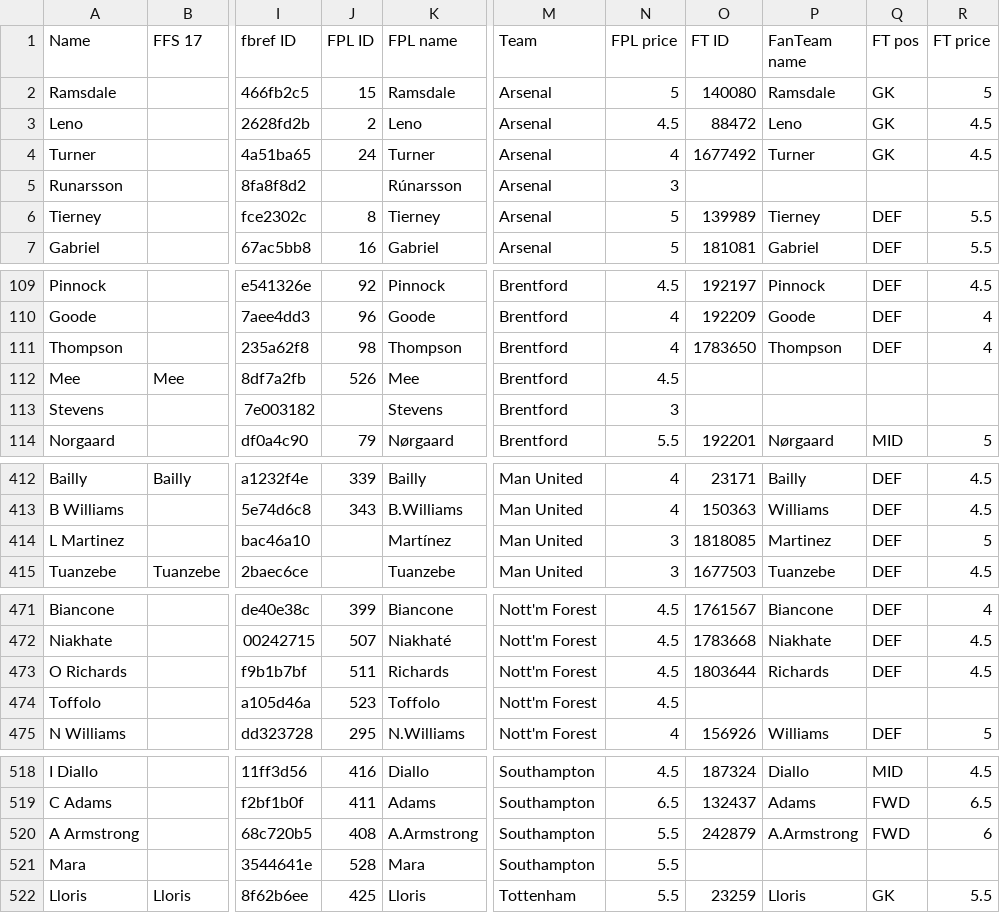
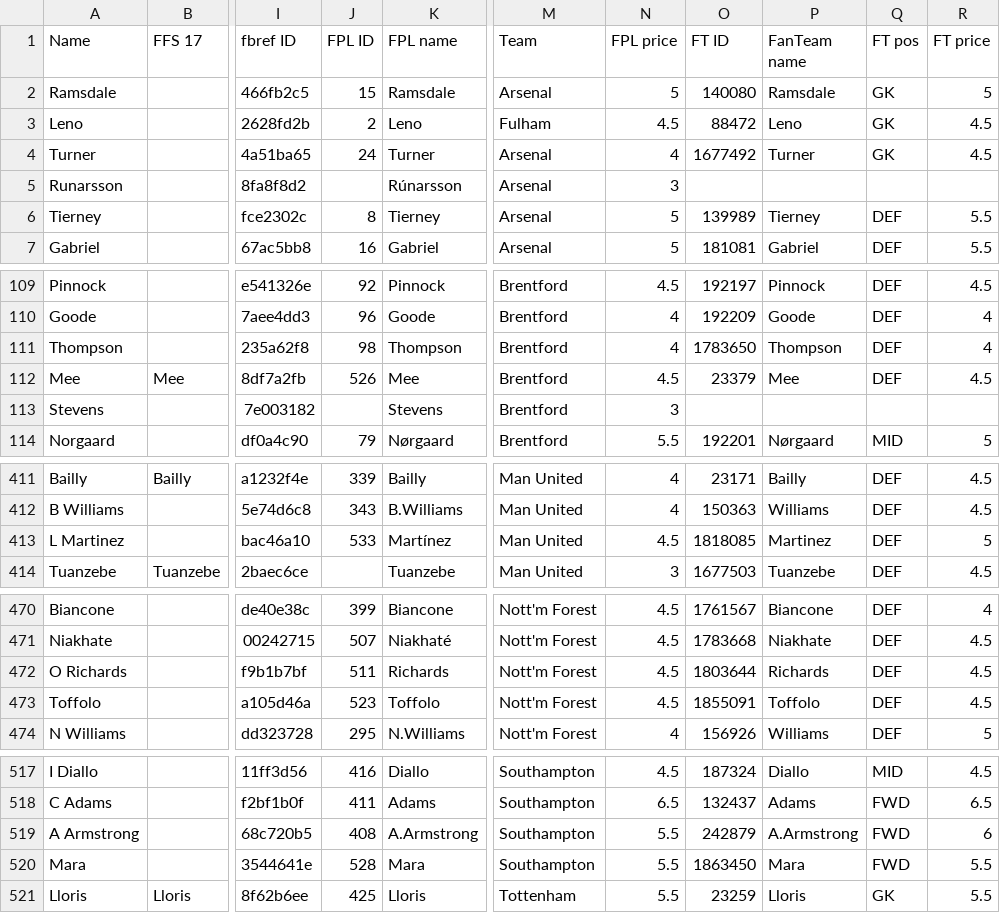
Before and after one commit to theFPLkiwi/theFPLkiwi, a CSV file: ID_Dictionary.csv, drawn as a sheet; only a part is shown, gaps mark what is left out; addresses are those after the commit; the diff covers the shown part only; the diff names each change by its address in the sheet, - before the commit and + after, or states it on an @@ line.

```diff
--- a/ID_Dictionary.csv
+++ b/ID_Dictionary.csv
-M3 (Team): Arsenal
+M3 (Team): Fulham
-O112 (FT ID): (empty)
+O112 (FT ID): 23379
-P112 (FanTeam name): (empty)
+P112 (FanTeam name): Mee
-Q112 (FT pos): (empty)
+Q112 (FT pos): DEF
-R112 (FT price): (empty)
+R112 (FT price): 4.5
-J413 (FPL ID): (empty)
+J413 (FPL ID): 533
-N413 (FPL price): 3
+N413 (FPL price): 4.5
-O473 (FT ID): (empty)
+O473 (FT ID): 1855091
-P473 (FanTeam name): (empty)
+P473 (FanTeam name): Toffolo
-Q473 (FT pos): (empty)
+Q473 (FT pos): DEF
-R473 (FT price): (empty)
+R473 (FT price): 4.5
-O520 (FT ID): (empty)
+O520 (FT ID): 1863450
-P520 (FanTeam name): (empty)
+P520 (FanTeam name): Mara
-Q520 (FT pos): (empty)
+Q520 (FT pos): FWD
-R520 (FT price): (empty)
+R520 (FT price): 5.5
```
Also changed, not shown: 6 added rows, 1 removed row and 28 edited cells elsewhere in this file, 2022_IDs.csv, 2 other files.
